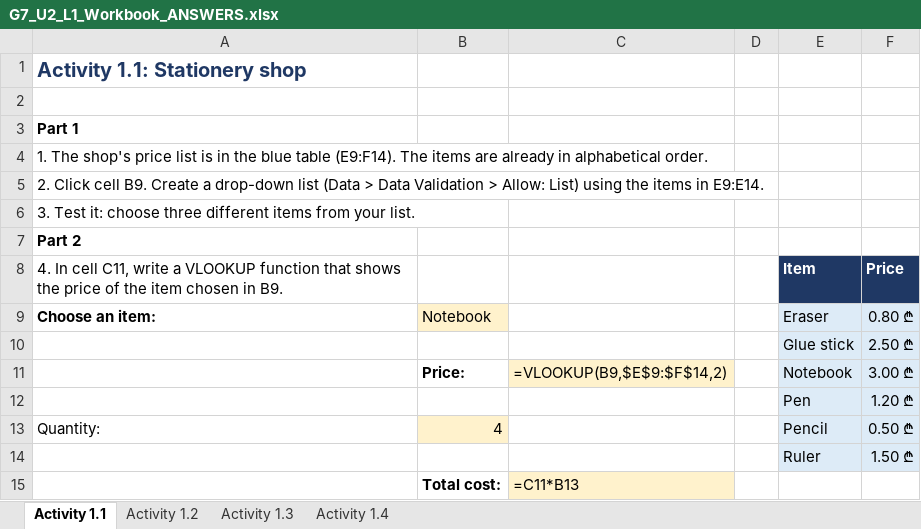
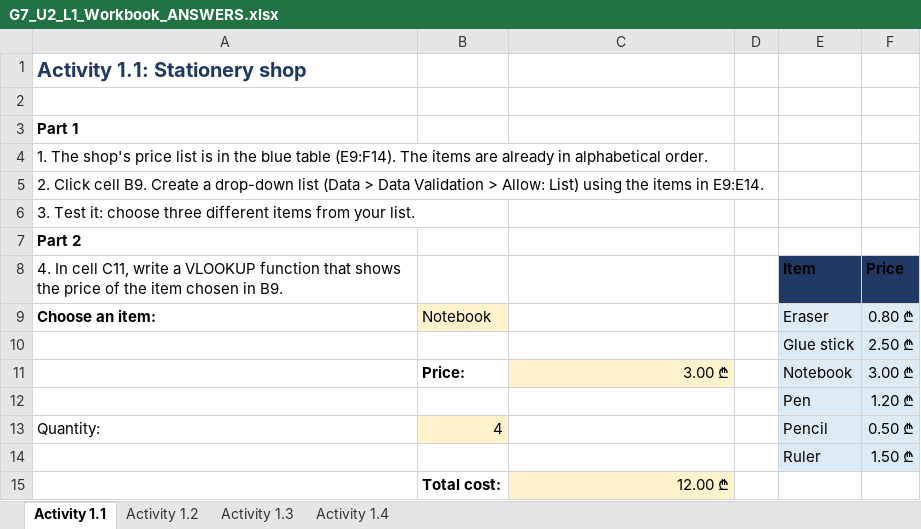
Before and after one commit to Scient1st1/BGA, an Excel workbook: 03. ICT 6-10/Grade 7/Unit 2 - Advanced spreadsheets_/Lesson 1/G7_U2_L1_Workbook_ANSWERS.xlsx, sheet Activity 1.1, drawn as a sheet; values as stored, in another font and other column widths than the file's, no borders; formulas without a stored value are shown as written; the diff names each change by its address in the sheet, - before the commit and + after, or states it on an @@ line.

```diff
--- a/03. ICT 6-10/Grade 7/Unit 2 - Advanced spreadsheets_/Lesson 1/G7_U2_L1_Workbook_ANSWERS.xlsx (sheet Activity 1.1)
+++ b/03. ICT 6-10/Grade 7/Unit 2 - Advanced spreadsheets_/Lesson 1/G7_U2_L1_Workbook_ANSWERS.xlsx (sheet Activity 1.1)
-E8:F8 text colour: #FFFFFF
+E8:F8 text colour: black
-C11: =VLOOKUP(B9,$E$9:$F$14,2)
+C11: 3.00 ₾
-C15: =C11*B13
+C15: 12.00 ₾
```
Also changed, not shown: sheet Activity 1.4, sheet Activity 1.2, sheet Activity 1.3, 03. ICT 6-10/Grade 7/Unit 2 - Advanced spreadsheets_/Lesson 1/G7_U2_L1_Workbook_Activities_1.1-1.4.xlsx, 03. ICT 6-10/Grade 7/Unit 2 - Advanced spreadsheets_/Lesson 1/Worksheet - 4.1_2_3_4_5 activities.xlsx.
